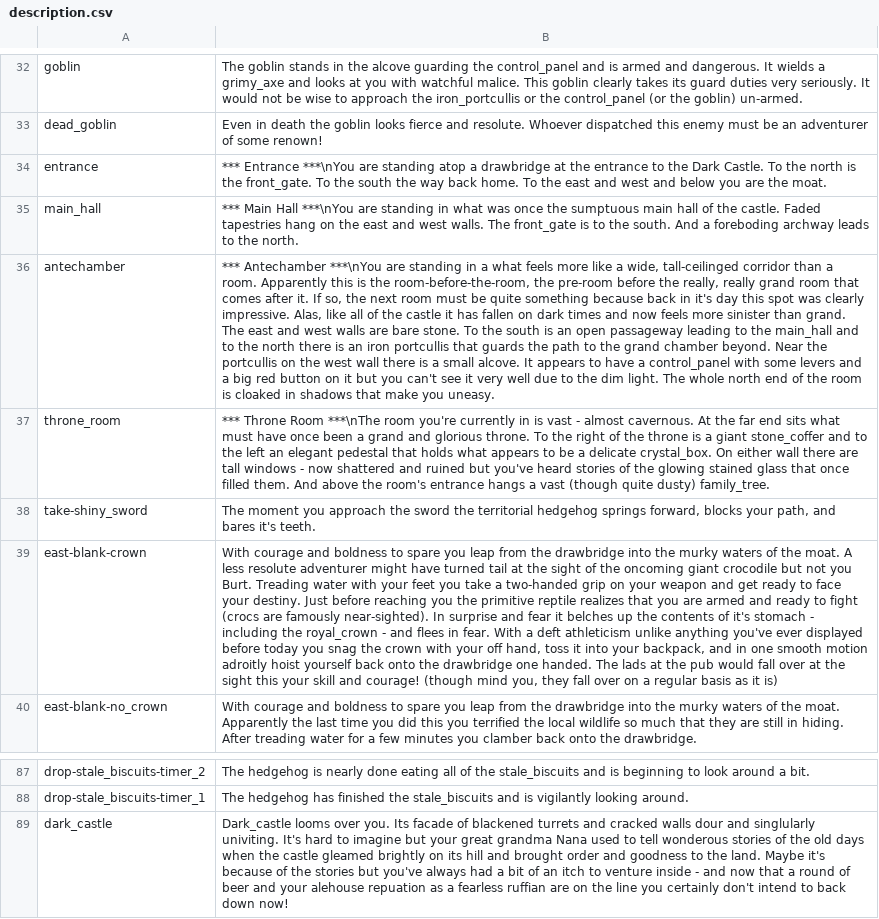
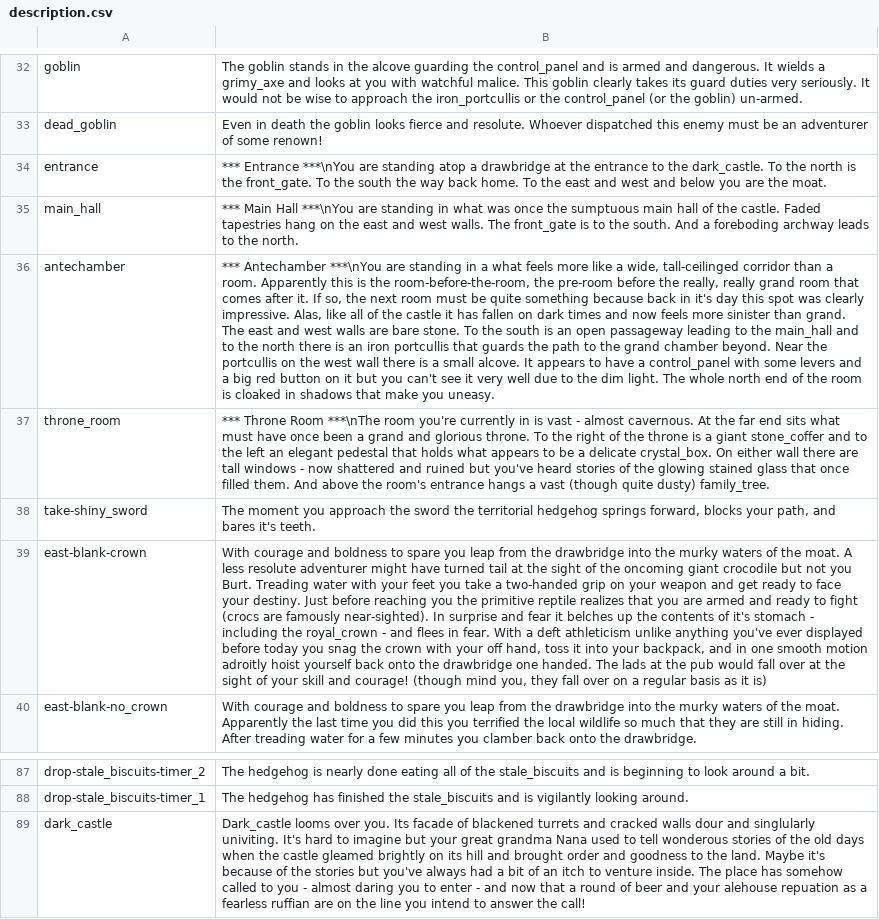
Before and after one commit to tsnellgrove/dark_castle2, a CSV file: description.csv, drawn as a sheet; only a part is shown, gaps mark what is left out; the diff names each change by its address in the sheet, - before the commit and + after, or states it on an @@ line.

```diff
--- a/description.csv
+++ b/description.csv
-B34: …to the Dark Castle. To the…
+B34: …to the dark_castle. To the…
-B39: …the sight this your skill…
+B39: …the sight of your skill…
-B89: …to venture inside - and now that a round of beer and your alehouse repuation as a fearless ruffian are on the line you certainly don't intend to back down now!
+B89: …to venture inside. The place has somehow called to you - almost daring you to enter - and now that a round of beer and your alehouse repuation as a fearless ruffian are on the line you intend to answer the call!
```
Also changed, not shown: 2 other files.
